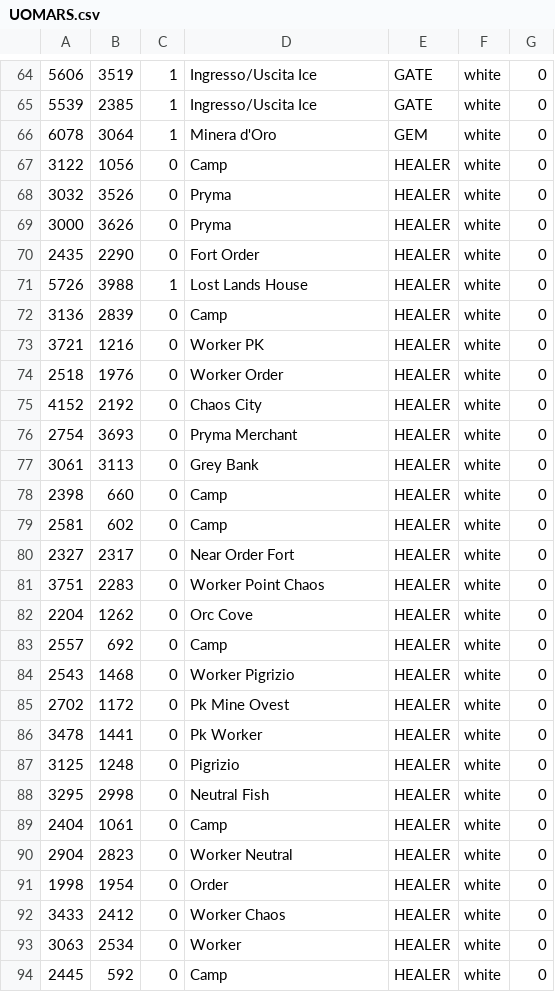
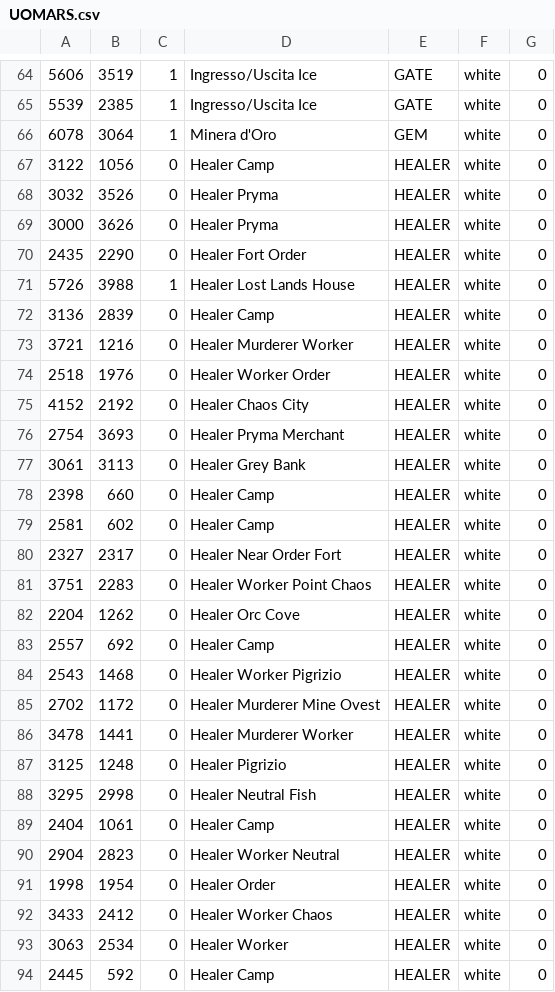
Before and after one commit to giga487/Converter-Enhanced-WorldMap, a CSV file: UOMARS.csv, drawn as a sheet; only a part is shown, gaps mark what is left out; the diff covers the shown part only.

```diff
--- a/UOMARS.csv
+++ b/UOMARS.csv
@@ -66,29 +66,29 @@
 6078,3064,1,  Minera d'Oro,GEM,white,0
-3122,1056,0,  Camp,HEALER,white,0
-3032,3526,0,  Pryma,HEALER,white,0
-3000,3626,0,  Pryma,HEALER,white,0
-2435,2290,0,  Fort Order,HEALER,white,0
-5726,3988,1,  Lost Lands House,HEALER,white,0
-3136,2839,0,  Camp,HEALER,white,0
-3721,1216,0,  Worker PK,HEALER,white,0
-2518,1976,0,  Worker Order,HEALER,white,0
-4152,2192,0,  Chaos City,HEALER,white,0
-2754,3693,0,  Pryma Merchant,HEALER,white,0
-3061,3113,0,  Grey Bank,HEALER,white,0
-2398,660,0,  Camp,HEALER,white,0
-2581,602,0,  Camp,HEALER,white,0
-2327,2317,0,  Near Order Fort,HEALER,white,0
-3751,2283,0,  Worker Point Chaos,HEALER,white,0
-2204,1262,0,  Orc Cove,HEALER,white,0
-2557,692,0,  Camp,HEALER,white,0
-2543,1468,0,  Worker Pigrizio,HEALER,white,0
-2702,1172,0,  Pk Mine Ovest,HEALER,white,0
-3478,1441,0,  Pk Worker,HEALER,white,0
-3125,1248,0,  Pigrizio,HEALER,white,0
-3295,2998,0,  Neutral Fish,HEALER,white,0
-2404,1061,0,  Camp,HEALER,white,0
-2904,2823,0,  Worker Neutral,HEALER,white,0
-1998,1954,0,  Order,HEALER,white,0
-3433,2412,0,  Worker Chaos,HEALER,white,0
-3063,2534,0,  Worker,HEALER,white,0
-2445,592,0,  Camp,HEALER,white,0
+3122,1056,0, Healer Camp,HEALER,white,0
+3032,3526,0, Healer Pryma,HEALER,white,0
+3000,3626,0, Healer Pryma,HEALER,white,0
+2435,2290,0, Healer Fort Order,HEALER,white,0
+5726,3988,1, Healer Lost Lands House,HEALER,white,0
+3136,2839,0, Healer Camp,HEALER,white,0
+3721,1216,0, Healer Murderer Worker,HEALER,white,0
+2518,1976,0, Healer Worker Order,HEALER,white,0
+4152,2192,0, Healer Chaos City,HEALER,white,0
+2754,3693,0, Healer Pryma Merchant,HEALER,white,0
+3061,3113,0, Healer Grey Bank,HEALER,white,0
+2398,660,0, Healer Camp,HEALER,white,0
+2581,602,0, Healer Camp,HEALER,white,0
+2327,2317,0, Healer Near Order Fort,HEALER,white,0
+3751,2283,0, Healer Worker Point Chaos,HEALER,white,0
+2204,1262,0, Healer Orc Cove,HEALER,white,0
+2557,692,0, Healer Camp,HEALER,white,0
+2543,1468,0, Healer Worker Pigrizio,HEALER,white,0
+2702,1172,0, Healer Murderer Mine Ovest,HEALER,white,0
+3478,1441,0, Healer Murderer Worker,HEALER,white,0
+3125,1248,0, Healer Pigrizio,HEALER,white,0
+3295,2998,0, Healer Neutral Fish,HEALER,white,0
+2404,1061,0, Healer Camp,HEALER,white,0
+2904,2823,0, Healer Worker Neutral,HEALER,white,0
+1998,1954,0, Healer Order,HEALER,white,0
+3433,2412,0, Healer Worker Chaos,HEALER,white,0
+3063,2534,0, Healer Worker,HEALER,white,0
+2445,592,0, Healer Camp,HEALER,white,0
```
Also changed, not shown: 2 added rows and 17 edited cells elsewhere in this file, 4 other files.
